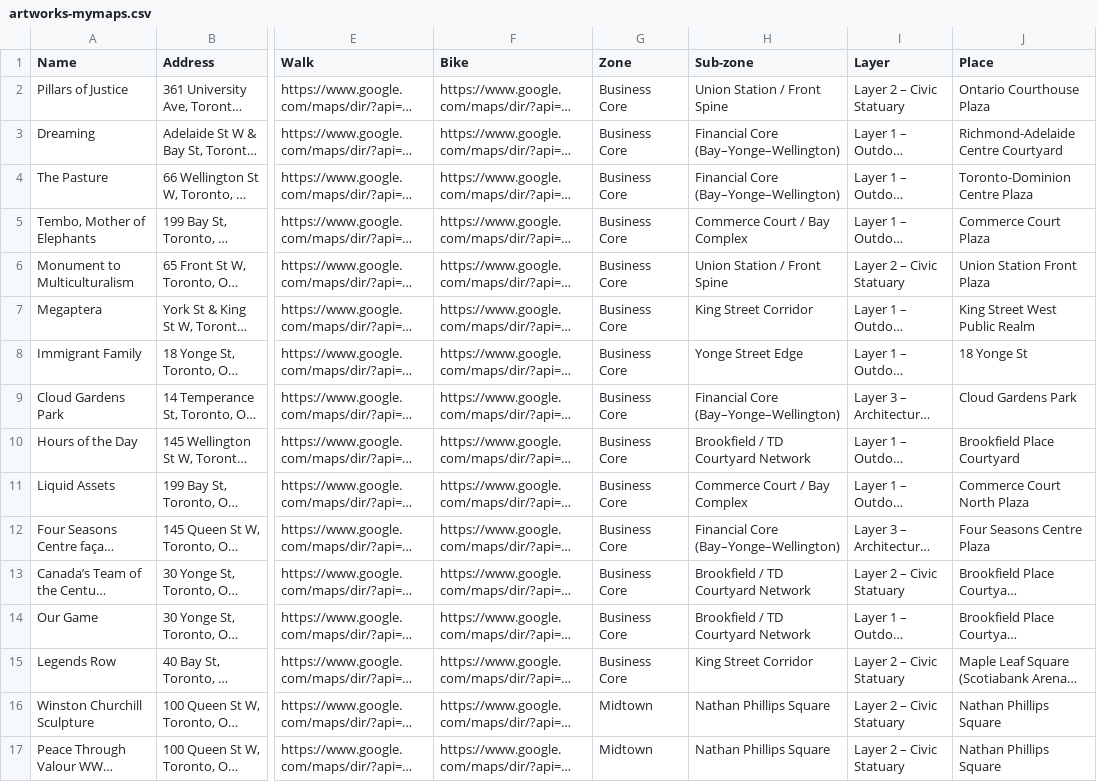
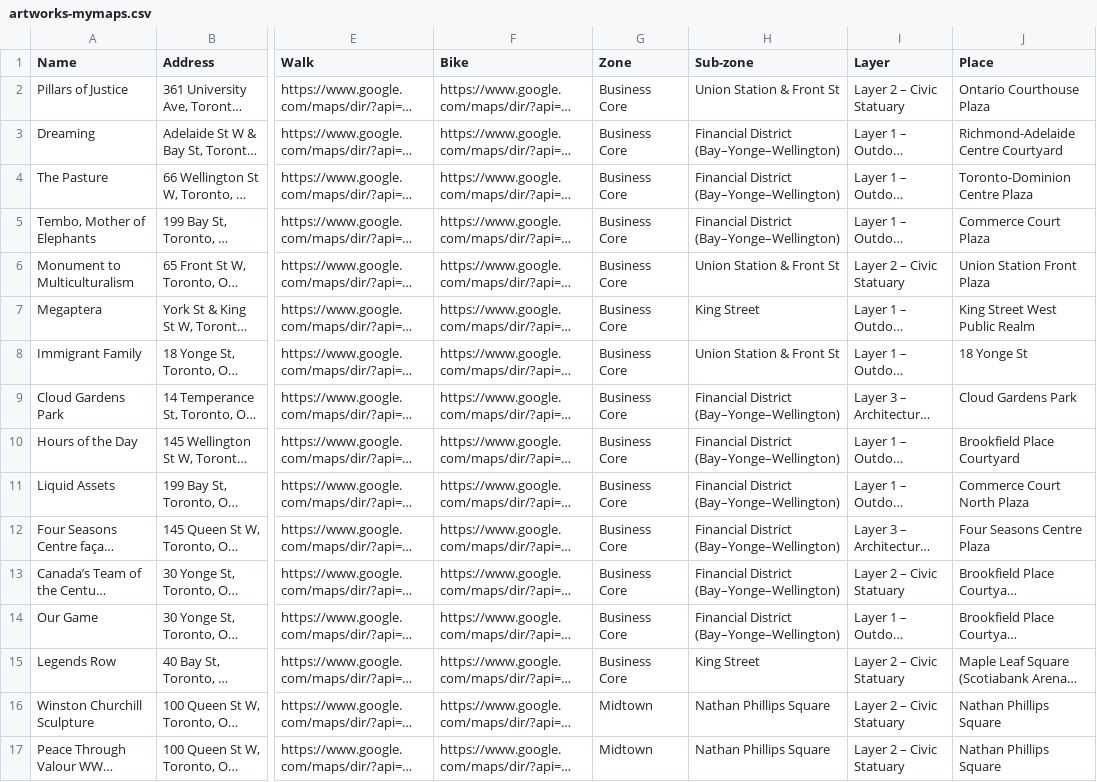
Before and after one commit to brianerdelyi/tpam, a CSV file: maps/artworks-mymaps.csv, drawn as a sheet; only a part is shown, gaps mark what is left out; long unchanged cells end in …; the diff covers the shown part only; the diff names each change by its address in the sheet, - before the commit and + after, or states it on an @@ line.

```diff
--- a/maps/artworks-mymaps.csv
+++ b/maps/artworks-mymaps.csv
-H2 (Sub-zone): Union Station / Front Spine
+H2 (Sub-zone): Union Station & Front St
-H3:H4 (Sub-zone): Financial Core (Bay–Yonge–Wellington)
+H3:H4 (Sub-zone): Financial District (Bay–Yonge–Wellington)
-H5 (Sub-zone): Commerce Court / Bay Complex
+H5 (Sub-zone): Financial District (Bay–Yonge–Wellington)
-H6 (Sub-zone): Union Station / Front Spine
+H6 (Sub-zone): Union Station & Front St
-H7 (Sub-zone): King Street Corridor
+H7 (Sub-zone): King Street
-H8 (Sub-zone): Yonge Street Edge
+H8 (Sub-zone): Union Station & Front St
-H9 (Sub-zone): Financial Core (Bay–Yonge–Wellington)
+H9 (Sub-zone): Financial District (Bay–Yonge–Wellington)
-H10 (Sub-zone): Brookfield / TD Courtyard Network
+H10 (Sub-zone): Financial District (Bay–Yonge–Wellington)
-H11 (Sub-zone): Commerce Court / Bay Complex
+H11 (Sub-zone): Financial District (Bay–Yonge–Wellington)
-H12 (Sub-zone): Financial Core (Bay–Yonge–Wellington)
+H12 (Sub-zone): Financial District (Bay–Yonge–Wellington)
-H13:H14 (Sub-zone): Brookfield / TD Courtyard Network
+H13:H14 (Sub-zone): Financial District (Bay–Yonge–Wellington)
-H15 (Sub-zone): King Street Corridor
+H15 (Sub-zone): King Street
```
Also changed, not shown: 24 edited cells elsewhere in this file, data/artworks.csv, 6 other files.
